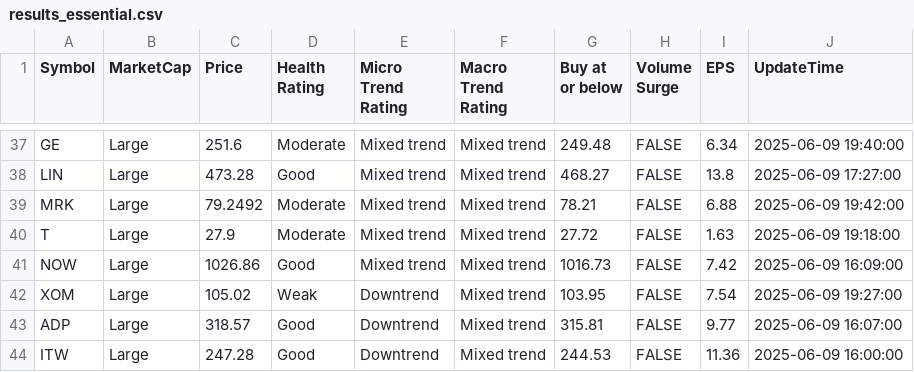
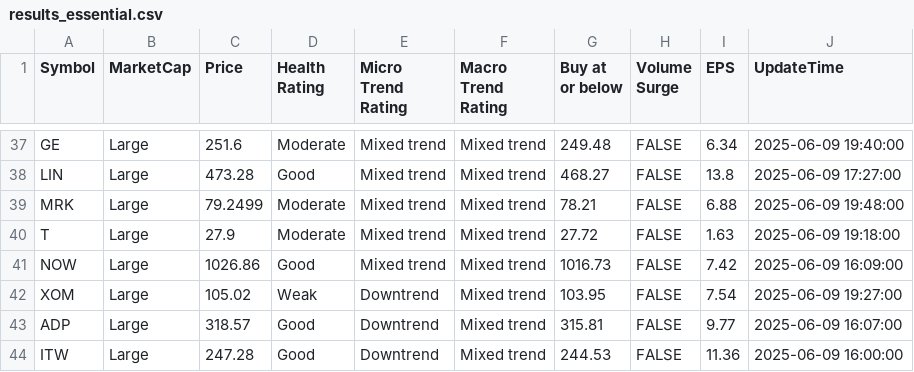
Before and after one commit to kuppal3gt/MSF, a CSV file: results_essential.csv, drawn as a sheet; only a part is shown, gaps mark what is left out; the diff covers the shown part only.

```diff
--- a/results_essential.csv
+++ b/results_essential.csv
@@ -38,3 +38,3 @@
 "LIN","Large",473.28,"Good","Mixed trend","Mixed trend",468.27,FALSE,13.8,"2025-06-09 17:27:00"
-"MRK","Large",79.2492,"Moderate","Mixed trend","Mixed trend",78.21,FALSE,6.88,"2025-06-09 19:42:00"
+"MRK","Large",79.2499,"Moderate","Mixed trend","Mixed trend",78.21,FALSE,6.88,"2025-06-09 19:48:00"
 "T","Large",27.9,"Moderate","Mixed trend","Mixed trend",27.72,FALSE,1.63,"2025-06-09 19:18:00"
```
Also changed, not shown: 2 added rows, 2 removed rows and 23 edited cells elsewhere in this file, results.csv, results_basic.csv, 2 other files.
